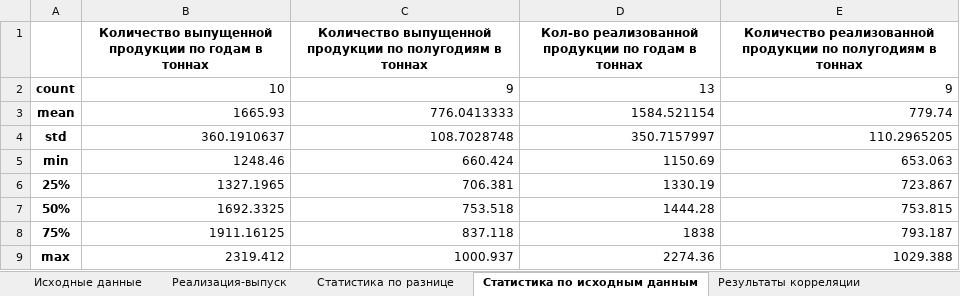
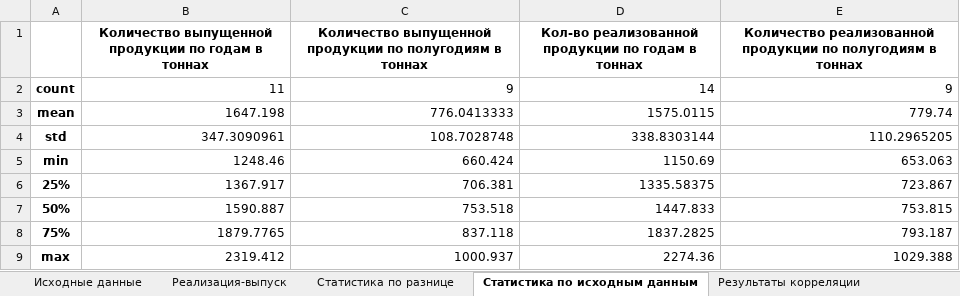
Before and after one commit to alex-markov-creator/tendency, an Excel workbook: Indicators/Indicators_Process_B_7_7_and_B_7_5/files/record.xlsx, sheet Статистика по исходным данным, drawn as a sheet; values as stored, in another font and other column widths than the file's, no borders; the diff names each change by its address in the sheet, - before the commit and + after, or states it on an @@ line.

```diff
--- a/Indicators/Indicators_Process_B_7_7_and_B_7_5/files/record.xlsx (sheet Статистика по исходным данным)
+++ b/Indicators/Indicators_Process_B_7_7_and_B_7_5/files/record.xlsx (sheet Статистика по исходным данным)
-B2: 10
+B2: 11
-D2: 13
+D2: 14
-B3: 1665.93
+B3: 1647.198
-D3: 1584.521154
+D3: 1575.0115
-B4: 360.1910637
+B4: 347.3090961
-D4: 350.7157997
+D4: 338.8303144
-B6: 1327.1965
+B6: 1367.917
-D6: 1330.19
+D6: 1335.58375
-B7: 1692.3325
+B7: 1590.887
-D7: 1444.28
+D7: 1447.833
-B8: 1911.16125
+B8: 1879.7765
-D8: 1838
+D8: 1837.2825
```
Also changed, not shown: sheet Результаты корреляции, sheet Статистика по разнице, sheet Исходные данные, sheet Реализация-выпуск, Indicators/Indicators_Process_B_7_2/files/record.xlsx, Indicators/Indicators_Process_B_7_3/files/record.xlsx, 44 other files.
